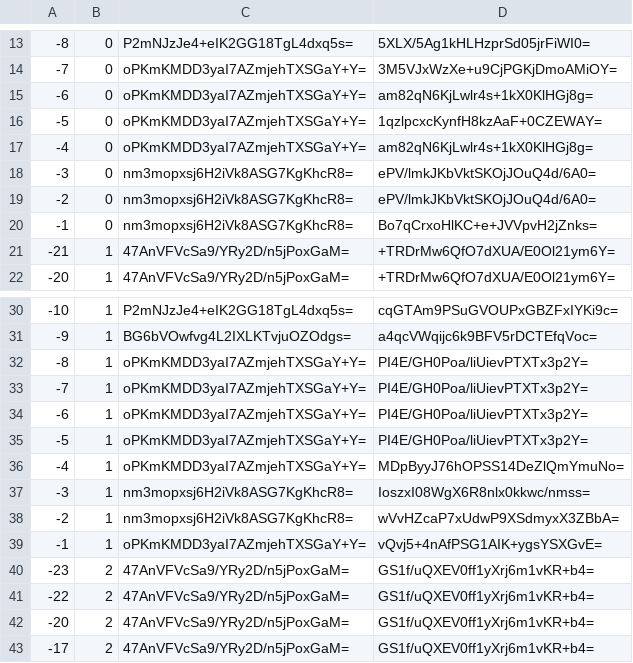
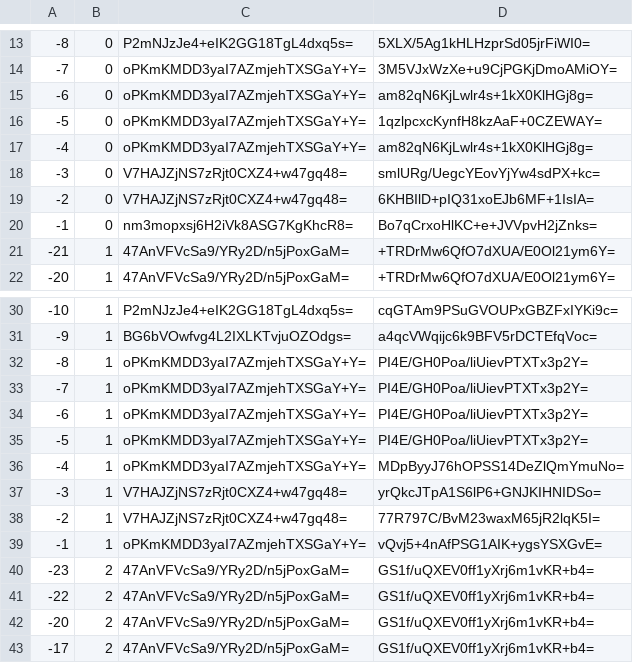
Before and after one commit to mochimochiomochi/mochicraftmap2, a CSV file: overworld/tiles/zoom.-2/metadata/k.-1.0.csv, drawn as a sheet; only a part is shown, gaps mark what is left out.

```diff
--- a/overworld/tiles/zoom.-2/metadata/k.-1.0.csv
+++ b/overworld/tiles/zoom.-2/metadata/k.-1.0.csv
@@ -17,4 +17,4 @@
 -4,0,oPKmKMDD3yaI7AZmjehTXSGaY+Y=,am82qN6KjLwlr4s+1kX0KlHGj8g=
--3,0,nm3mopxsj6H2iVk8ASG7KgKhcR8=,ePV/lmkJKbVktSKOjJOuQ4d/6A0=
--2,0,nm3mopxsj6H2iVk8ASG7KgKhcR8=,ePV/lmkJKbVktSKOjJOuQ4d/6A0=
+-3,0,V7HAJZjNS7zRjt0CXZ4+w47gq48=,smlURg/UegcYEovYjYw4sdPX+kc=
+-2,0,V7HAJZjNS7zRjt0CXZ4+w47gq48=,6KHBIlD+pIQ31xoEJb6MF+1IsIA=
 -1,0,nm3mopxsj6H2iVk8ASG7KgKhcR8=,Bo7qCrxoHlKC+e+JVVpvH2jZnks=
@@ -36,4 +36,4 @@
 -4,1,oPKmKMDD3yaI7AZmjehTXSGaY+Y=,MDpByyJ76hOPSS14DeZlQmYmuNo=
--3,1,nm3mopxsj6H2iVk8ASG7KgKhcR8=,IoszxI08WgX6R8nlx0kkwc/nmss=
--2,1,nm3mopxsj6H2iVk8ASG7KgKhcR8=,wVvHZcaP7xUdwP9XSdmyxX3ZBbA=
+-3,1,V7HAJZjNS7zRjt0CXZ4+w47gq48=,yrQkcJTpA1S6lP6+GNJKIHNIDSo=
+-2,1,V7HAJZjNS7zRjt0CXZ4+w47gq48=,77R797C/BvM23waxM65jR2lqK5I=
 -1,1,oPKmKMDD3yaI7AZmjehTXSGaY+Y=,vQvj5+4nAfPSG1AIK+ygsYSXGvE=
```
Also changed, not shown: overworld/tiles/zoom.-1/metadata/k.-1.0.csv, overworld/tiles/zoom.-1/metadata/k.1.1.csv, 40 other files.
